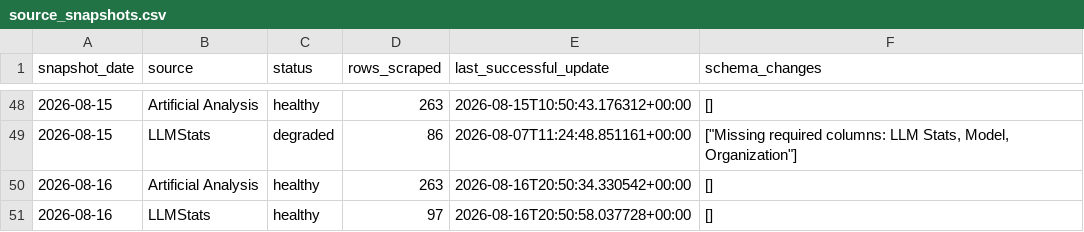
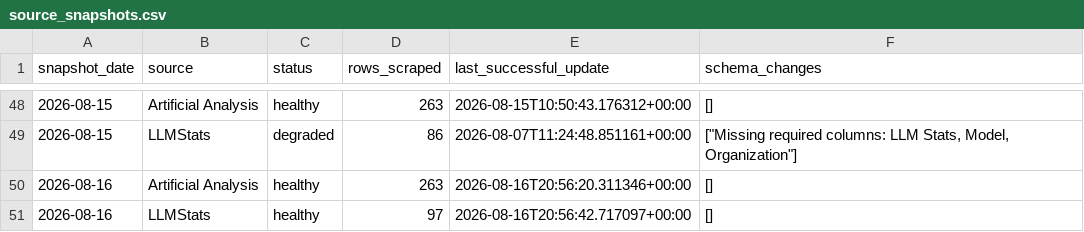
Before and after one commit to ArnavMurdande/LLMDEX, a CSV file: data/history/source_snapshots.csv, drawn as a sheet; only a part is shown, gaps mark what is left out.

```diff
--- a/data/history/source_snapshots.csv
+++ b/data/history/source_snapshots.csv
@@ -49,3 +49,3 @@ snapshot_date,source,status,rows_scraped,last_successful_update,schema_changes
 2026-08-15,LLMStats,degraded,86,2026-08-07T11:24:48.851161+00:00,"[""Missing required columns: LLM Stats, Model, Organization""]"
-2026-08-16,Artificial Analysis,healthy,263,2026-08-16T20:50:34.330542+00:00,[]
-2026-08-16,LLMStats,healthy,97,2026-08-16T20:50:58.037728+00:00,[]
+2026-08-16,Artificial Analysis,healthy,263,2026-08-16T20:56:20.311346+00:00,[]
+2026-08-16,LLMStats,healthy,97,2026-08-16T20:56:42.717097+00:00,[]
```
Also changed, not shown: data/cleaned/artificial_analysis/latest.csv, data/cleaned/latest.csv, 24 other files.
